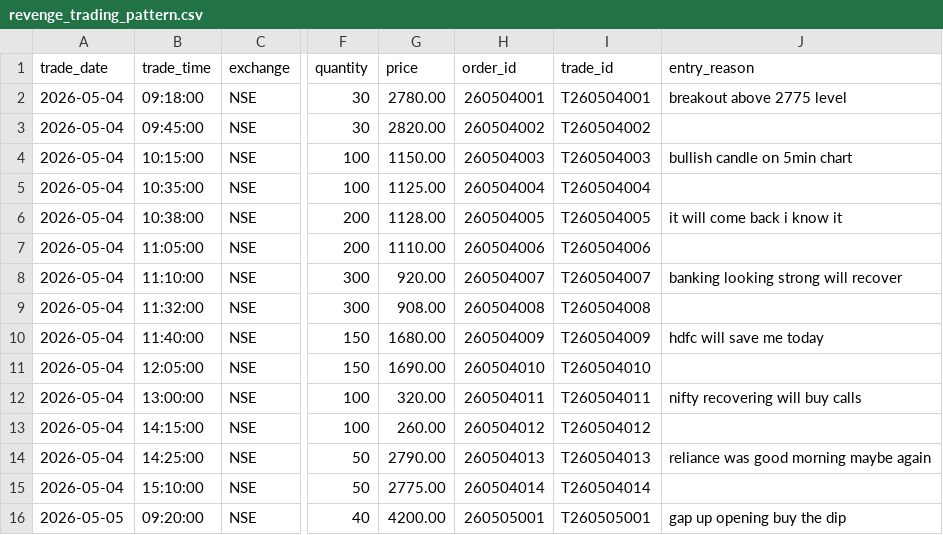
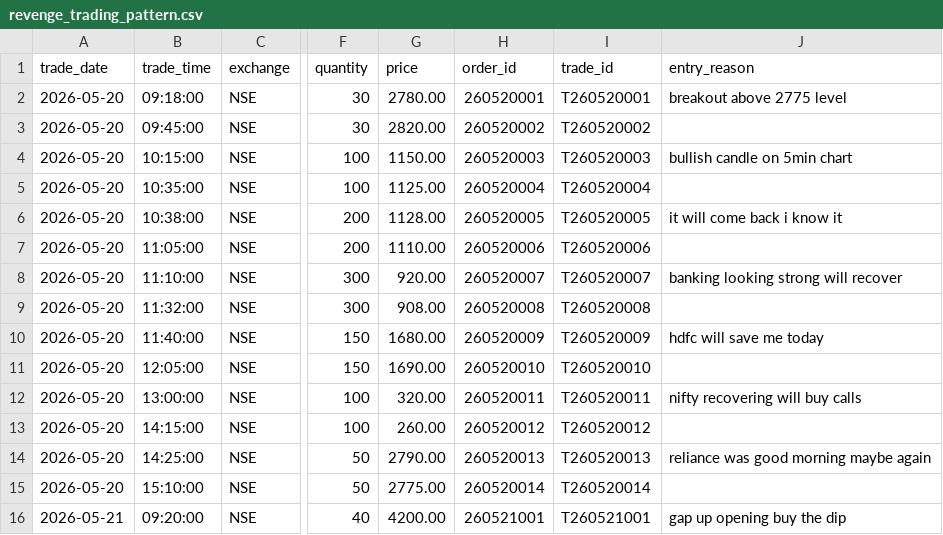
Before and after one commit to LeelaPrasadMaturu/TradeWise-AI, a CSV file: backend/samples/revenge_trading_pattern.csv, drawn as a sheet; only a part is shown, gaps mark what is left out; the diff covers the shown part only; the diff names each change by its address in the sheet, - before the commit and + after, or states it on an @@ line.

```diff
--- a/backend/samples/revenge_trading_pattern.csv
+++ b/backend/samples/revenge_trading_pattern.csv
-A2:A15 (trade_date): 2026-05-04
+A2:A15 (trade_date): 2026-05-20
-H2 (order_id): 260504001
+H2 (order_id): 260520001
-I2 (trade_id): T260504001
+I2 (trade_id): T260520001
-H3 (order_id): 260504002
+H3 (order_id): 260520002
-I3 (trade_id): T260504002
+I3 (trade_id): T260520002
-H4 (order_id): 260504003
+H4 (order_id): 260520003
-I4 (trade_id): T260504003
+I4 (trade_id): T260520003
-H5 (order_id): 260504004
+H5 (order_id): 260520004
-I5 (trade_id): T260504004
+I5 (trade_id): T260520004
-H6 (order_id): 260504005
+H6 (order_id): 260520005
-I6 (trade_id): T260504005
+I6 (trade_id): T260520005
-H7 (order_id): 260504006
+H7 (order_id): 260520006
-I7 (trade_id): T260504006
+I7 (trade_id): T260520006
-H8 (order_id): 260504007
+H8 (order_id): 260520007
-I8 (trade_id): T260504007
+I8 (trade_id): T260520007
-H9 (order_id): 260504008
+H9 (order_id): 260520008
-I9 (trade_id): T260504008
+I9 (trade_id): T260520008
-H10 (order_id): 260504009
+H10 (order_id): 260520009
-I10 (trade_id): T260504009
+I10 (trade_id): T260520009
-H11 (order_id): 260504010
+H11 (order_id): 260520010
-I11 (trade_id): T260504010
+I11 (trade_id): T260520010
-H12 (order_id): 260504011
+H12 (order_id): 260520011
-I12 (trade_id): T260504011
+I12 (trade_id): T260520011
-H13 (order_id): 260504012
+H13 (order_id): 260520012
-I13 (trade_id): T260504012
+I13 (trade_id): T260520012
-H14 (order_id): 260504013
+H14 (order_id): 260520013
-I14 (trade_id): T260504013
+I14 (trade_id): T260520013
-H15 (order_id): 260504014
+H15 (order_id): 260520014
-I15 (trade_id): T260504014
+I15 (trade_id): T260520014
-A16 (trade_date): 2026-05-05
+A16 (trade_date): 2026-05-21
-H16 (order_id): 260505001
+H16 (order_id): 260521001
-I16 (trade_id): T260505001
+I16 (trade_id): T260521001
```
Also changed, not shown: 21 edited cells elsewhere in this file, backend/samples/demo_patterns_sample.csv, backend/samples/disciplined_trader_pattern.csv, 16 other files.
